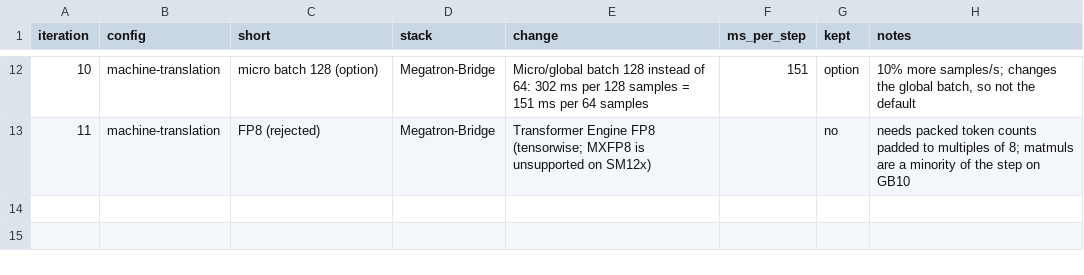
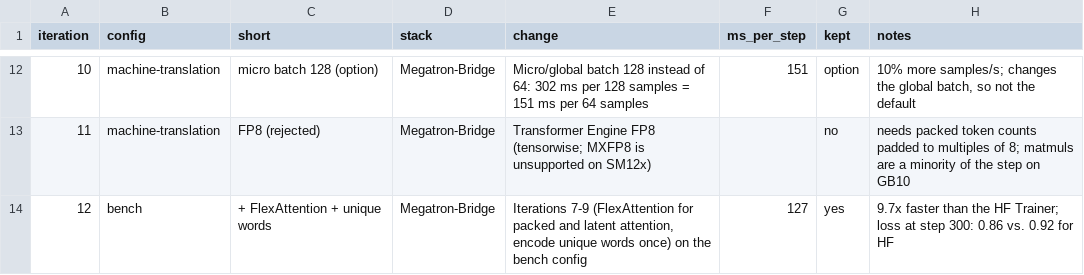
Before and after one commit to sign/WeLT, a CSV file: benchmarks/step_time.csv, drawn as a sheet; only a part is shown, gaps mark what is left out.

```diff
--- a/benchmarks/step_time.csv
+++ b/benchmarks/step_time.csv
@@ -13 +13,2 @@ iteration,config,short,stack,change,ms_per_step,kept,notes
 11,machine-translation,FP8 (rejected),Megatron-Bridge,"Transformer Engine FP8 (tensorwise; MXFP8 is unsupported on SM12x)",,no,"needs packed token counts padded to multiples of 8; matmuls are a minority of the step on GB10"
+12,bench,+ FlexAttention + unique words,Megatron-Bridge,"Iterations 7-9 (FlexAttention for packed and latent attention, encode unique words once) on the bench config",127,yes,"9.7x faster than the HF Trainer; loss at step 300: 0.86 vs. 0.92 for HF"
```
Also changed, not shown: 16 other files.
